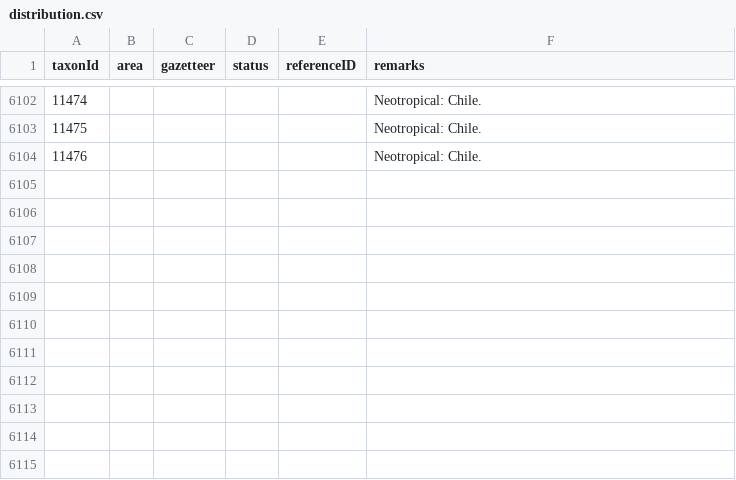
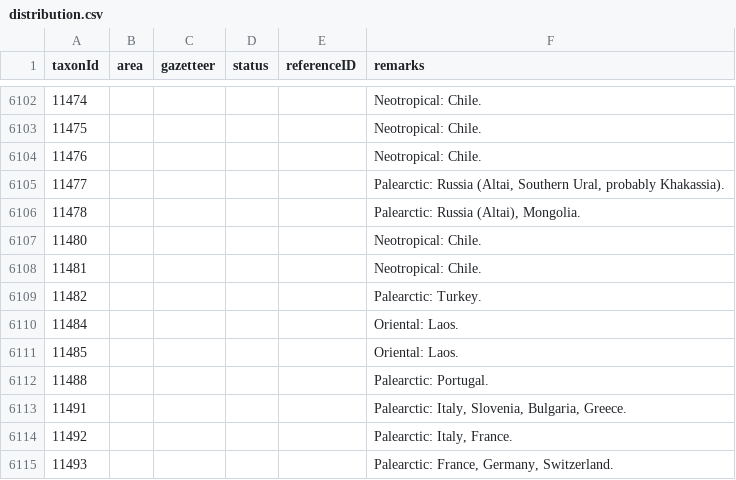
Before and after one commit to dhobern/Gelechiidae, a CSV file: coldp/data/distribution.csv, drawn as a sheet; only a part is shown, gaps mark what is left out.

```diff
--- a/coldp/data/distribution.csv
+++ b/coldp/data/distribution.csv
@@ -6106 +6106,12 @@ taxonId,area,gazetteer,status,referenceID,remarks
 11476,,,,,Neotropical: Chile.
+11477,,,,,"Palearctic: Russia (Altai, Southern Ural, probably Khakassia)."
+11478,,,,,"Palearctic: Russia (Altai), Mongolia."
+11480,,,,,"Neotropical: Chile."
+11481,,,,,"Neotropical: Chile."
+11482,,,,,"Palearctic: Turkey."
+11484,,,,,"Oriental: Laos."
+11485,,,,,"Oriental: Laos."
+11488,,,,,Palearctic: Portugal.
+11491,,,,,"Palearctic: Italy, Slovenia, Bulgaria, Greece."
+11492,,,,,"Palearctic: Italy, France."
+11493,,,,,"Palearctic: France, Germany, Switzerland."
```
Also changed, not shown: coldp/data/reference.csv, coldp/data/speciesinteraction.csv, 4 other files.
